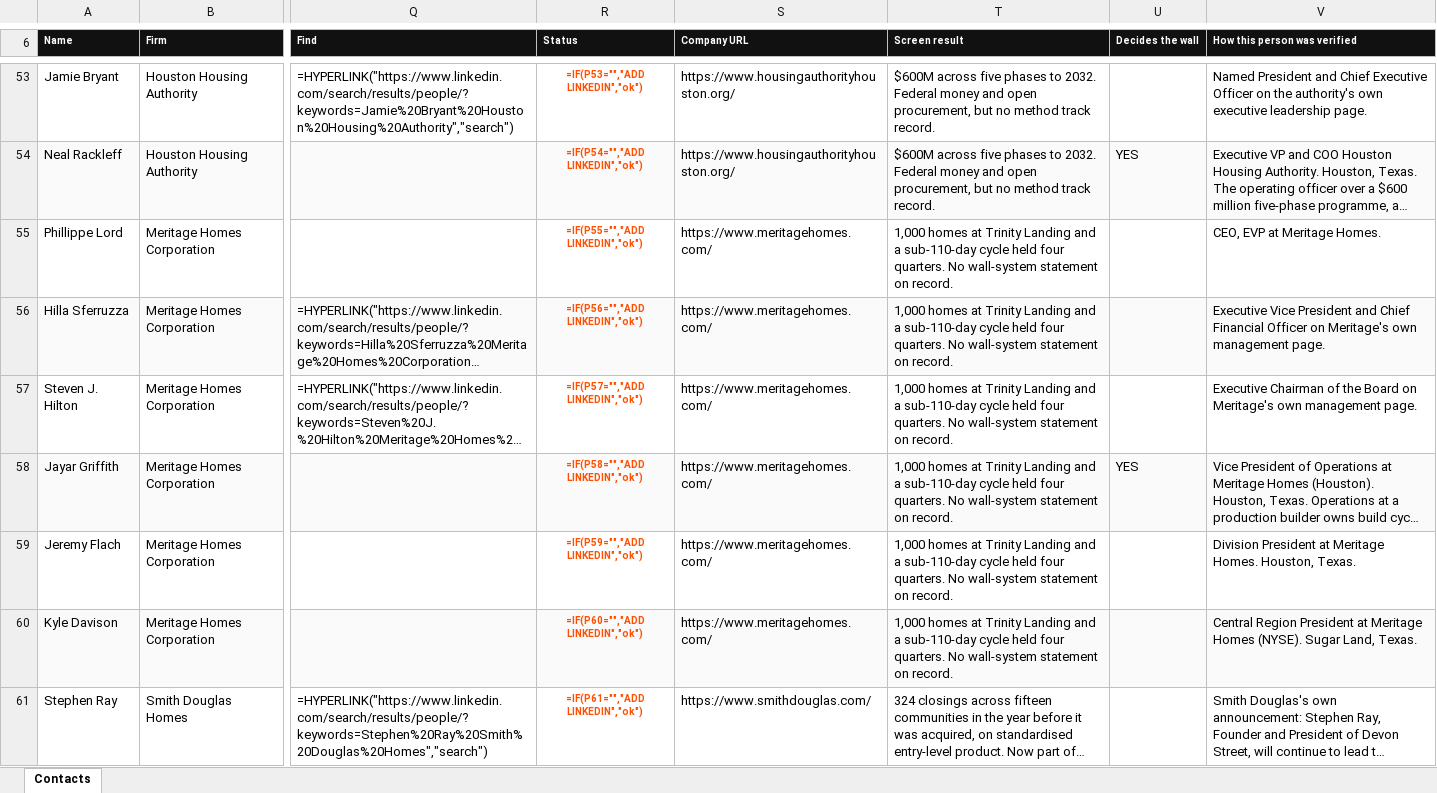
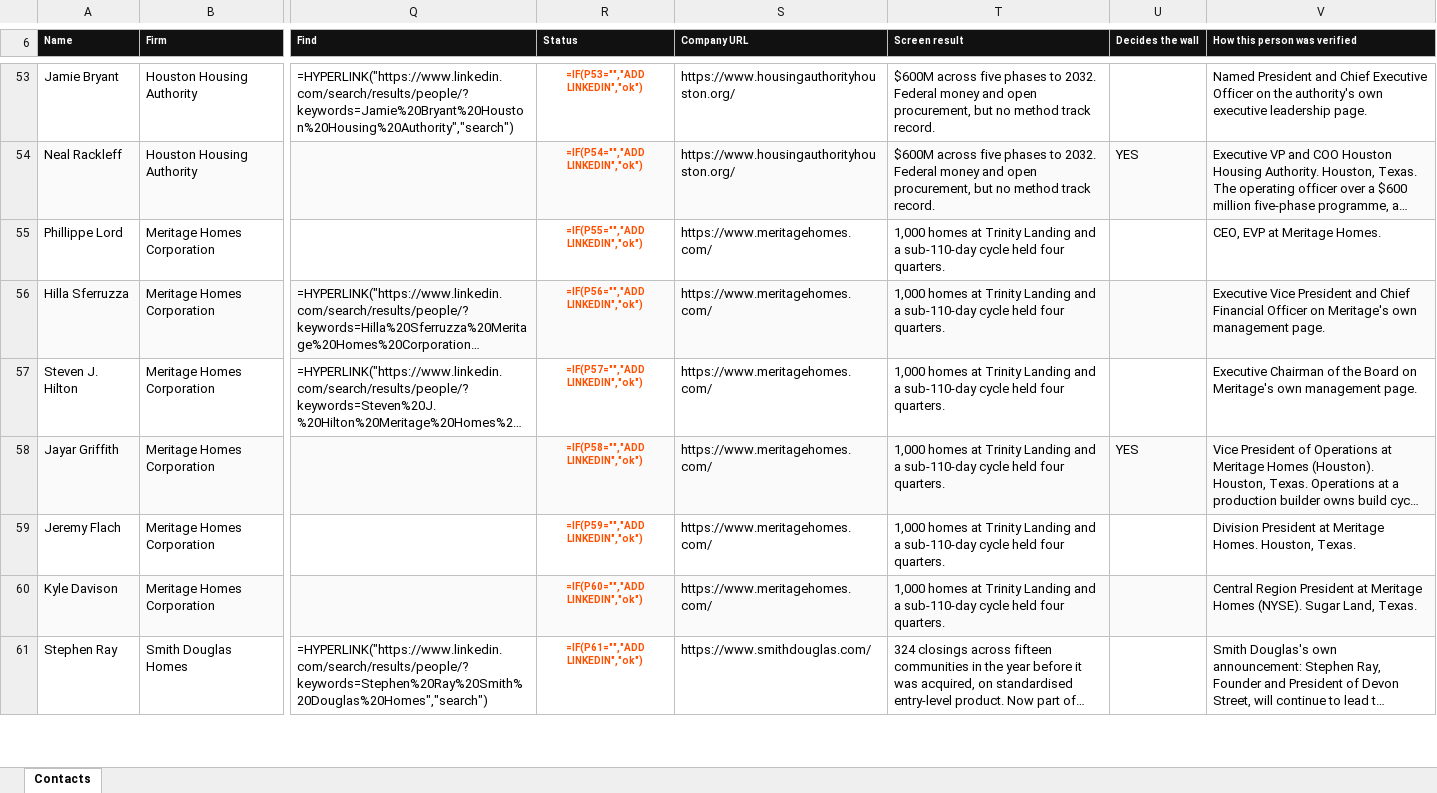
Before and after one commit to ibarzabalhec/houston-3d-rolodex, an Excel workbook: docs/ICON_Greater_Houston_Rolodex.xlsx, sheet Contacts, drawn as a sheet; only a part is shown, gaps mark what is left out; long unchanged cells end in …; values as stored, in another font and other column widths than the file's, no borders; formulas without a stored value are shown as written; the diff covers the shown part only; the diff names each change by its address in the sheet, - before the commit and + after, or states it on an @@ line.

```diff
--- a/docs/ICON_Greater_Houston_Rolodex.xlsx (sheet Contacts)
+++ b/docs/ICON_Greater_Houston_Rolodex.xlsx (sheet Contacts)
-T55:T60 (Screen result): …four quarters. No wall-system statement on record.
+T55:T60 (Screen result): …four quarters.
```
Also changed, not shown: 30 edited cells elsewhere in this sheet, 11 other files.
